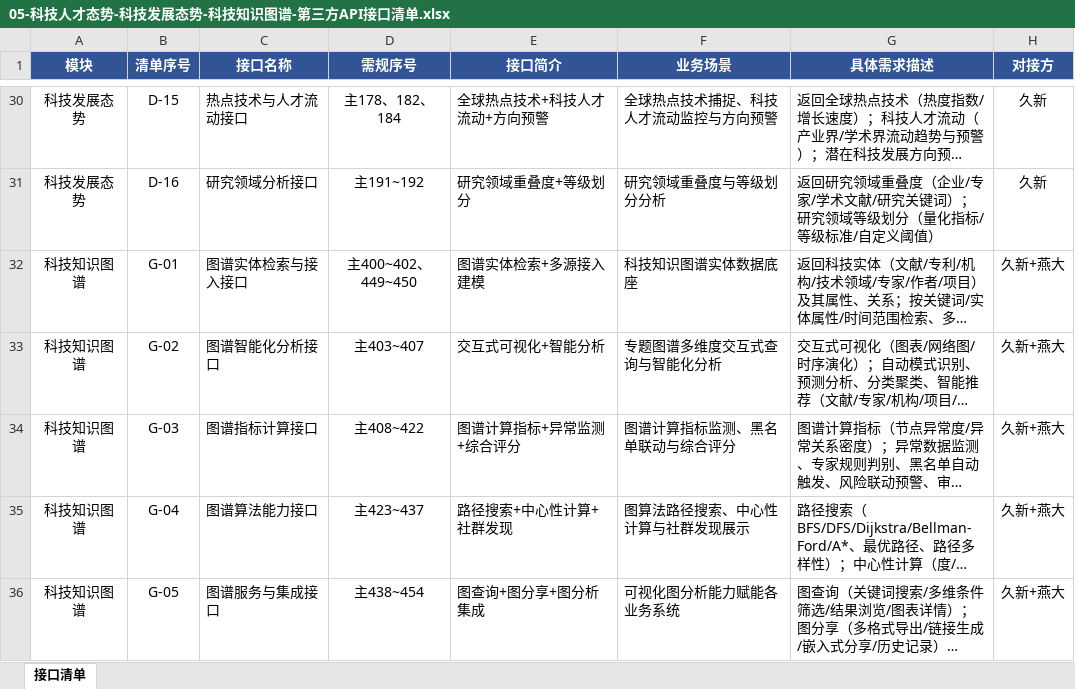
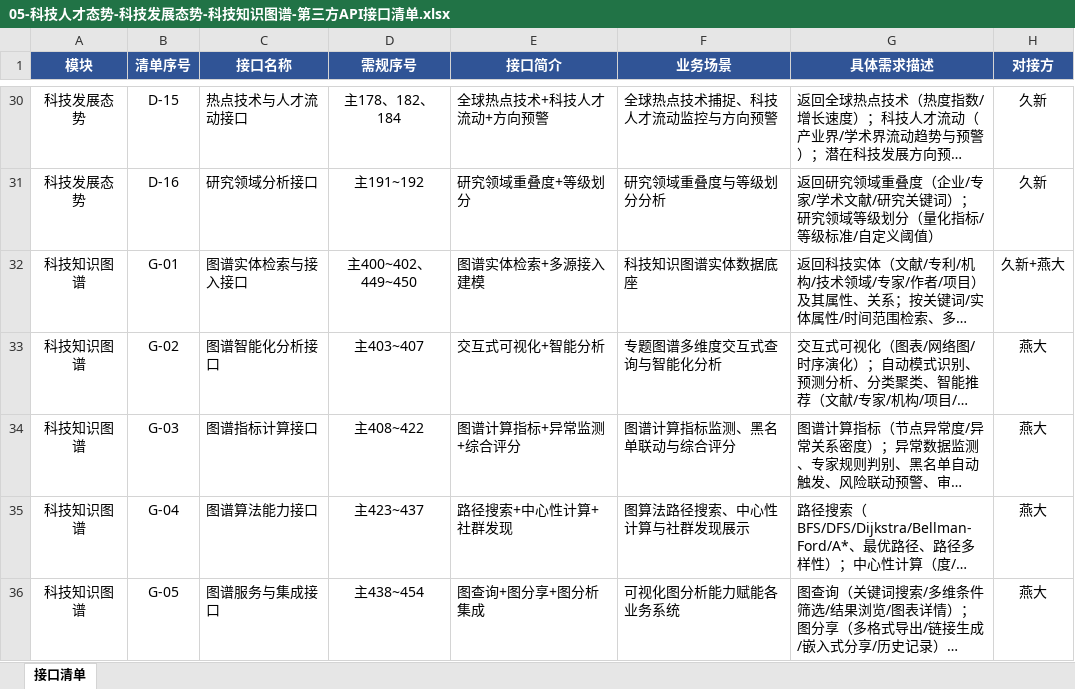
Before and after one commit to Marisolebxf/-, an Excel workbook: agent-delivery/工程过程/02-策划与监控/01-总集大项目整体计划/外部接口依赖/05-科技人才态势-科技发展态势-科技知识图谱-第三方API接口清单.xlsx, sheet 接口清单, drawn as a sheet; only a part is shown, gaps mark what is left out; long unchanged cells end in …; values as stored, in another font and other column widths than the file's, no borders; the diff covers the shown part only; the diff names each change by its address in the sheet, - before the commit and + after, or states it on an @@ line.

```diff
--- a/agent-delivery/工程过程/02-策划与监控/01-总集大项目整体计划/外部接口依赖/05-科技人才态势-科技发展态势-科技知识图谱-第三方API接口清单.xlsx (sheet 接口清单)
+++ b/agent-delivery/工程过程/02-策划与监控/01-总集大项目整体计划/外部接口依赖/05-科技人才态势-科技发展态势-科技知识图谱-第三方API接口清单.xlsx (sheet 接口清单)
-H33:H36 (对接方): 久新+燕大
+H33:H36 (对接方): 燕大
```
Also changed, not shown: 4 added rows and 4 edited cells elsewhere in this sheet, 1 other file.
